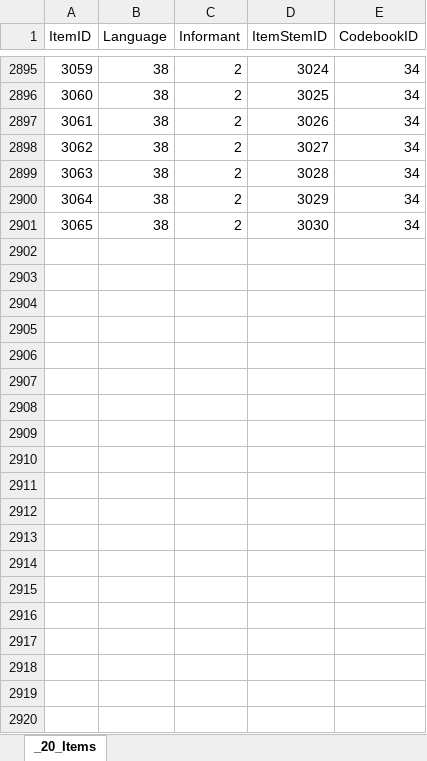
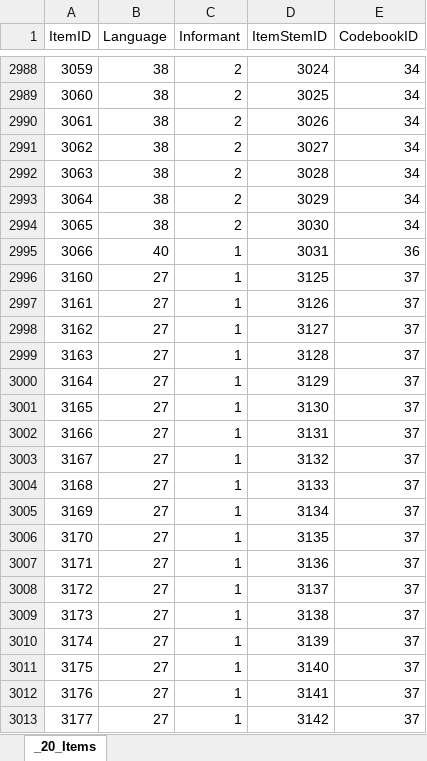
Before and after one commit to tetherless-world/POEM, an Excel workbook: rcads/data/xls/20_Items.xlsx, sheet _20_Items, drawn as a sheet; only a part is shown, gaps mark what is left out; values as stored, in another font and other column widths than the file's, no borders; the diff covers the shown part only; the diff names each change by its address in the sheet, - before the commit and + after, or states it on an @@ line.

```diff
--- a/rcads/data/xls/20_Items.xlsx (sheet _20_Items)
+++ b/rcads/data/xls/20_Items.xlsx (sheet _20_Items)
+row 2995: 3066 | 40 | 1 | 3031 | 36
+row 2996: 3160 | 27 | 1 | 3125 | 37
+row 2997: 3161 | 27 | 1 | 3126 | 37
+row 2998: 3162 | 27 | 1 | 3127 | 37
+row 2999: 3163 | 27 | 1 | 3128 | 37
+row 3000: 3164 | 27 | 1 | 3129 | 37
+row 3001: 3165 | 27 | 1 | 3130 | 37
+row 3002: 3166 | 27 | 1 | 3131 | 37
+row 3003: 3167 | 27 | 1 | 3132 | 37
+row 3004: 3168 | 27 | 1 | 3133 | 37
+row 3005: 3169 | 27 | 1 | 3134 | 37
+row 3006: 3170 | 27 | 1 | 3135 | 37
+row 3007: 3171 | 27 | 1 | 3136 | 37
+row 3008: 3172 | 27 | 1 | 3137 | 37
+row 3009: 3173 | 27 | 1 | 3138 | 37
+row 3010: 3174 | 27 | 1 | 3139 | 37
+row 3011: 3175 | 27 | 1 | 3140 | 37
+row 3012: 3176 | 27 | 1 | 3141 | 37
+row 3013: 3177 | 27 | 1 | 3142 | 37
```
Also changed, not shown: 263 added rows elsewhere in this sheet, rcads/data/xls/11_InstrumentComponents.xlsx, rcads/data/xls/21_ItemStems.xlsx, 35 other files.
